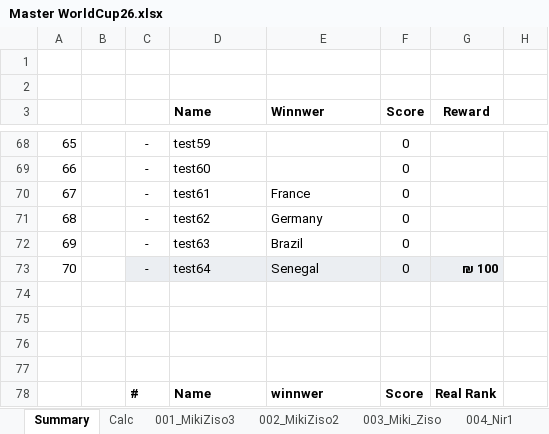
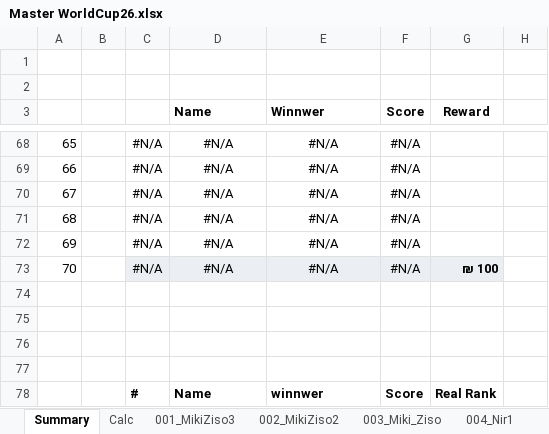
Before and after one commit to mikizi/toto, an Excel workbook: xlsx/Master WorldCup26.xlsx, sheet Summary, drawn as a sheet; only a part is shown, gaps mark what is left out; values as stored, in another font and other column widths than the file's, no borders; the diff covers the shown part only; the diff names each change by its address in the sheet, - before the commit and + after, or states it on an @@ line.

```diff
--- a/xlsx/Master WorldCup26.xlsx (sheet Summary)
+++ b/xlsx/Master WorldCup26.xlsx (sheet Summary)
-C68:C73: -
+C68:C73: #N/A
-D68:D69 alignment: left
+D68:D69 alignment: center
-D68 (Name): test59
+D68 (Name): #N/A
-E68:E69 (Winnwer): (empty)
+E68:E69 (Winnwer): #N/A
-F68:F73 (Score): 0
+F68:F73 (Score): #N/A
-D69 (Name): test60
+D69 (Name): #N/A
-D70 (Name): test61
+D70 (Name): #N/A
-D70:E73 alignment: left
+D70:E73 alignment: center
-E70 (Winnwer): France
+E70 (Winnwer): #N/A
-D71 (Name): test62
+D71 (Name): #N/A
-E71 (Winnwer): Germany
+E71 (Winnwer): #N/A
-D72 (Name): test63
+D72 (Name): #N/A
-E72 (Winnwer): Brazil
+E72 (Winnwer): #N/A
-D73 (Name): test64
+D73 (Name): #N/A
-E73 (Winnwer): Senegal
+E73 (Winnwer): #N/A
```
Also changed, not shown: 70 added rows, 70 removed rows, 257 edited cells and cell formats elsewhere in this sheet, sheet Calc, formulas that keep their value, hidden cells, 2 other files.
